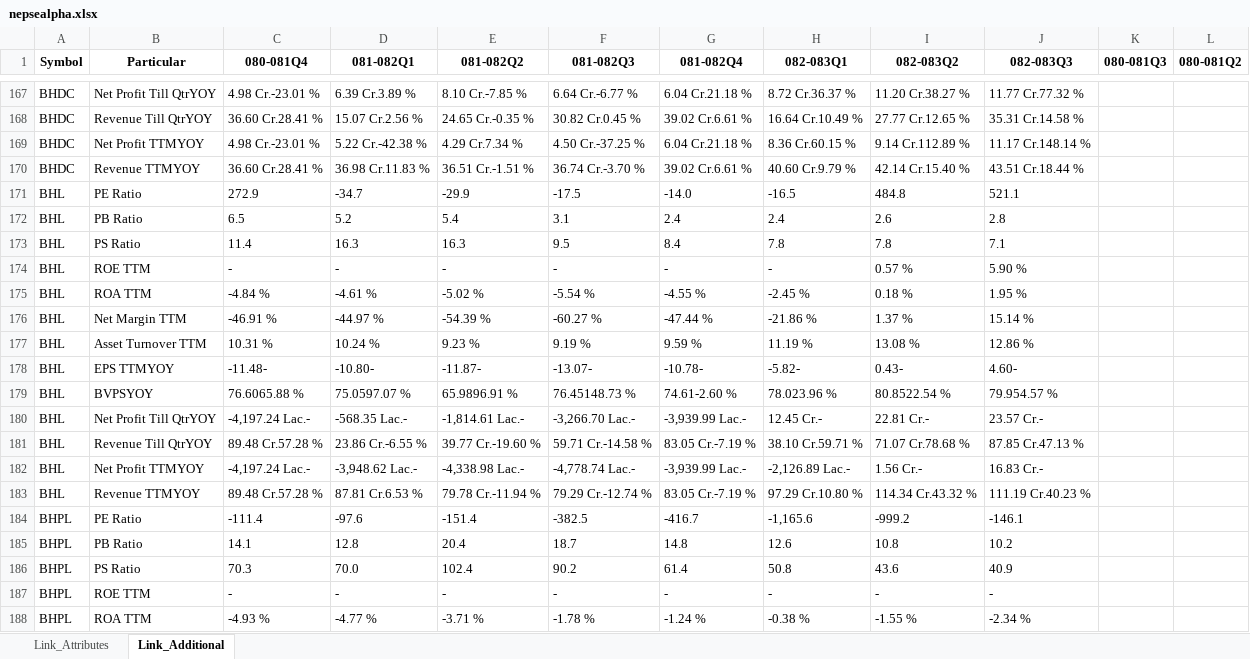
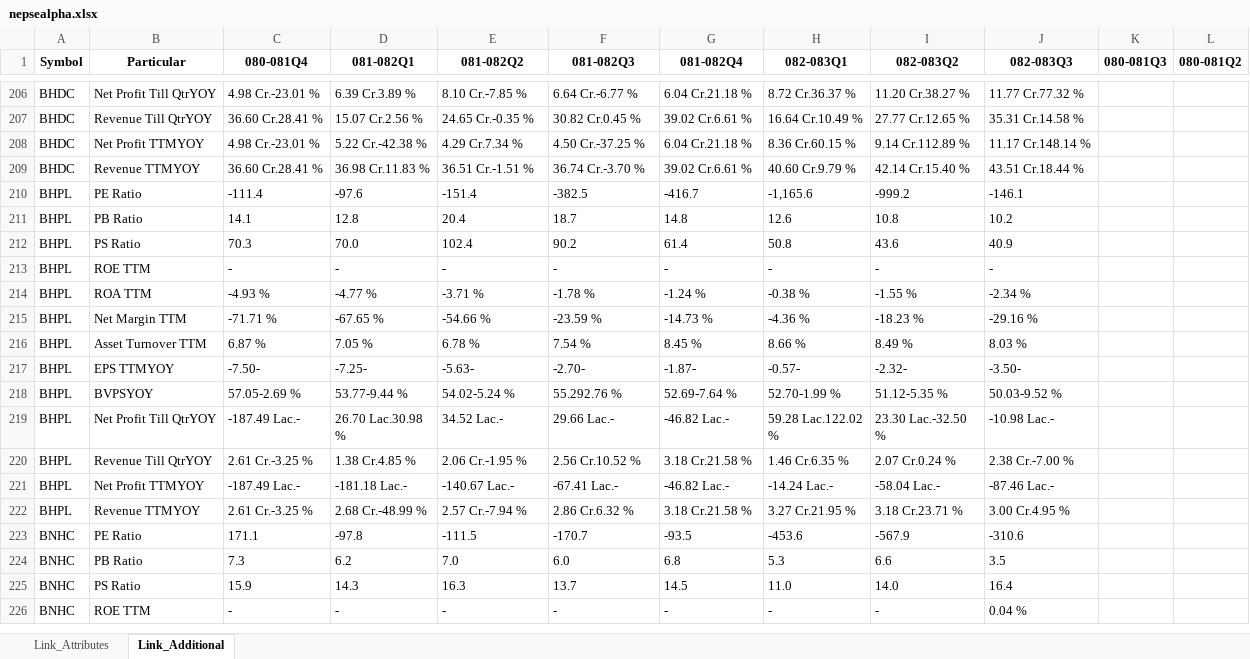
Before and after one commit to nikssspandey2000/nepsealphacrawl, an Excel workbook: nepsealpha.xlsx, sheet Link_Additional, drawn as a sheet; only a part is shown, gaps mark what is left out; the shorter side is filled out with more unchanged rows; values as stored, in another font and other column widths than the file's, no borders; removed rows and columns are numbered as before the commit, all else as after; the diff covers the shown part only; the diff names each change by its address in the sheet, - before the commit and + after, or states it on an @@ line.

```diff
--- a/nepsealpha.xlsx (sheet Link_Additional)
+++ b/nepsealpha.xlsx (sheet Link_Additional)
-row 171: BHL | PE Ratio | 272.9 | -34.7 | -29.9 | -17.5 | -14.0 | -16.5 | 484.8 | 521.1
-row 172: BHL | PB Ratio | 6.5 | 5.2 | 5.4 | 3.1 | 2.4 | 2.4 | 2.6 | 2.8
-row 173: BHL | PS Ratio | 11.4 | 16.3 | 16.3 | 9.5 | 8.4 | 7.8 | 7.8 | 7.1
-row 174: BHL | ROE TTM | - | - | - | - | - | - | 0.57 % | 5.90 %
-row 175: BHL | ROA TTM | -4.84 % | -4.61 % | -5.02 % | -5.54 % | -4.55 % | -2.45 % | 0.18 % | 1.95 %
-row 176: BHL | Net Margin TTM | -46.91 % | -44.97 % | -54.39 % | -60.27 % | -47.44 % | -21.86 % | 1.37 % | 15.14 %
-row 177: BHL | Asset Turnover TTM | 10.31 % | 10.24 % | 9.23 % | 9.19 % | 9.59 % | 11.19 % | 13.08 % | 12.86 %
-row 178: BHL | EPS TTMYOY | -11.48- | -10.80- | -11.87- | -13.07- | -10.78- | -5.82- | 0.43- | 4.60-
-row 179: BHL | BVPSYOY | 76.6065.88 % | 75.0597.07 % | 65.9896.91 % | 76.45148.73 % | 74.61-2.60 % | 78.023.96 % | 80.8522.54 % | 79.954.57 %
-row 180: BHL | Net Profit Till QtrYOY | -4,197.24 Lac.- | -568.35 Lac.- | -1,814.61 Lac.- | -3,266.70 Lac.- | -3,939.99 Lac.- | 12.45 Cr.- | 22.81 Cr.- | 23.57 Cr.-
-row 181: BHL | Revenue Till QtrYOY | 89.48 Cr.57.28 % | 23.86 Cr.-6.55 % | 39.77 Cr.-19.60 % | 59.71 Cr.-14.58 % | 83.05 Cr.-7.19 % | 38.10 Cr.59.71 % | 71.07 Cr.78.68 % | 87.85 Cr.47.13 %
-row 182: BHL | Net Profit TTMYOY | -4,197.24 Lac.- | -3,948.62 Lac.- | -4,338.98 Lac.- | -4,778.74 Lac.- | -3,939.99 Lac.- | -2,126.89 Lac.- | 1.56 Cr.- | 16.83 Cr.-
-row 183: BHL | Revenue TTMYOY | 89.48 Cr.57.28 % | 87.81 Cr.6.53 % | 79.78 Cr.-11.94 % | 79.29 Cr.-12.74 % | 83.05 Cr.-7.19 % | 97.29 Cr.10.80 % | 114.34 Cr.43.32 % | 111.19 Cr.40.23 %
```
Also changed, not shown: 52 added rows and 13 removed rows elsewhere in this sheet, sheet Link_Attributes, 4 other files.
